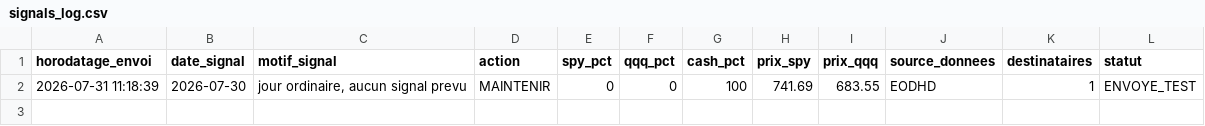
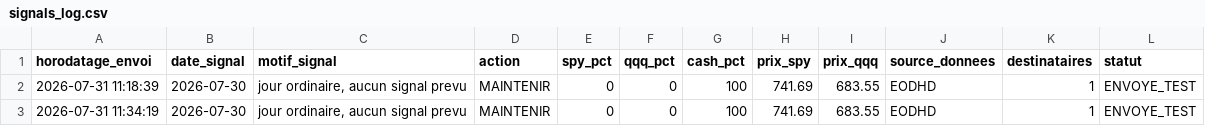
Before and after one commit to Arns11/ACCDM-US-Quant-Momentum, a CSV file: signals_log.csv, drawn as a sheet; the diff names each change by its address in the sheet, - before the commit and + after, or states it on an @@ line.

```diff
--- a/signals_log.csv
+++ b/signals_log.csv
+row 3: 2026-07-31 11:34:19 | 2026-07-30 | jour ordinaire, aucun signal prevu | MAINTENIR | 0 | 0 | 100 | 741.69 | 683.55 | EODHD | 1 | ENVOYE_TEST
```
Also changed, not shown: 1 other file.
